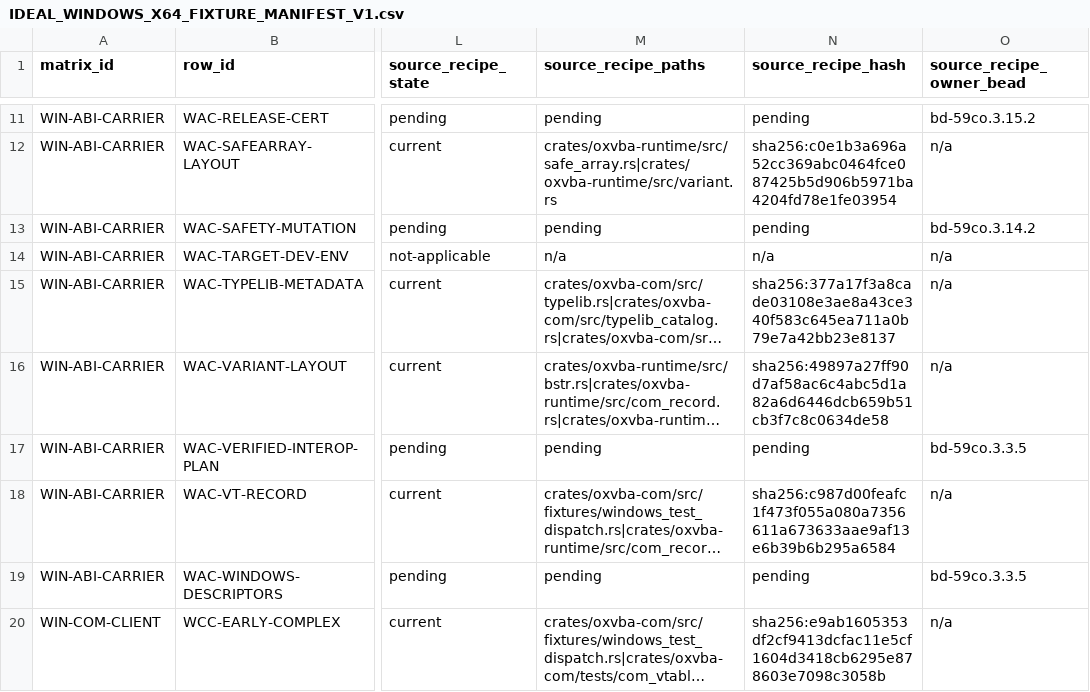
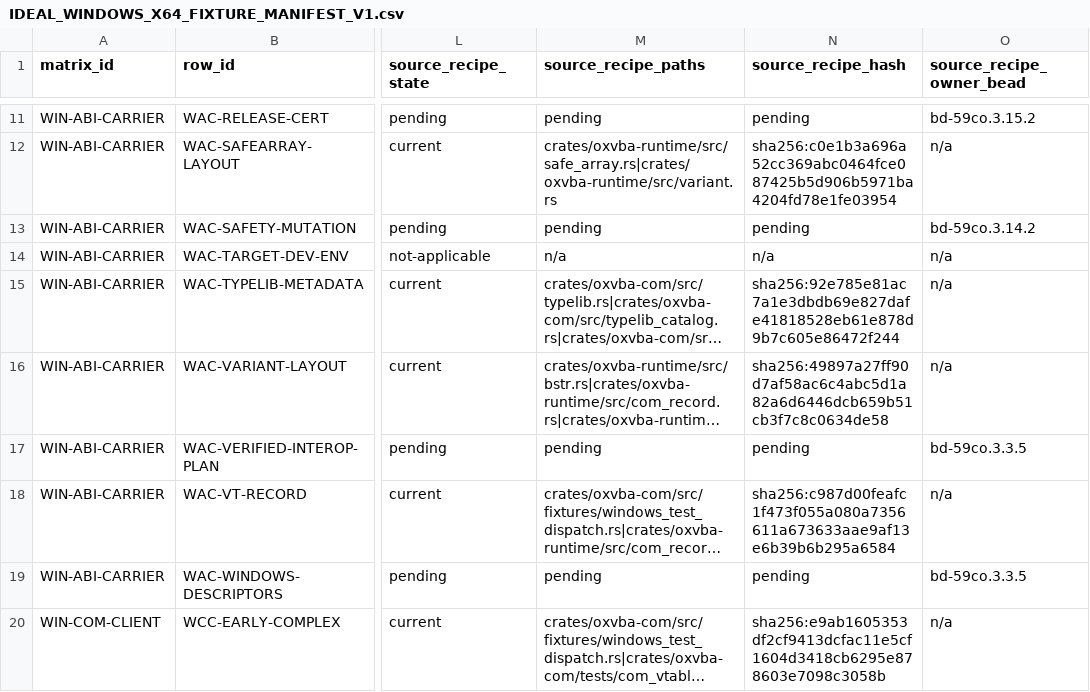
Before and after one commit to DnaCalc/CalcVBA, a CSV file: docs/validation/IDEAL_WINDOWS_X64_FIXTURE_MANIFEST_V1.csv, drawn as a sheet; only a part is shown, gaps mark what is left out; long unchanged cells end in …; the diff names each change by its address in the sheet, - before the commit and + after, or states it on an @@ line.

```diff
--- a/docs/validation/IDEAL_WINDOWS_X64_FIXTURE_MANIFEST_V1.csv
+++ b/docs/validation/IDEAL_WINDOWS_X64_FIXTURE_MANIFEST_V1.csv
-N15 (source_recipe_hash): sha256:377a17f3a8cade03108e3ae8a43ce340f583c645ea711a0b79e7a42bb23e8137
+N15 (source_recipe_hash): sha256:92e785e81ac7a1e3dbdb69e827dafe41818528eb61e878d9b7c605e86472f244
```
Also changed, not shown: docs/validation/IDEAL_MATRIX_BEAD_TRACEABILITY_V1.csv, docs/validation/WINDOWS_JIT_COM_CLIENT_MATRIX_V1.csv, 31 other files.
